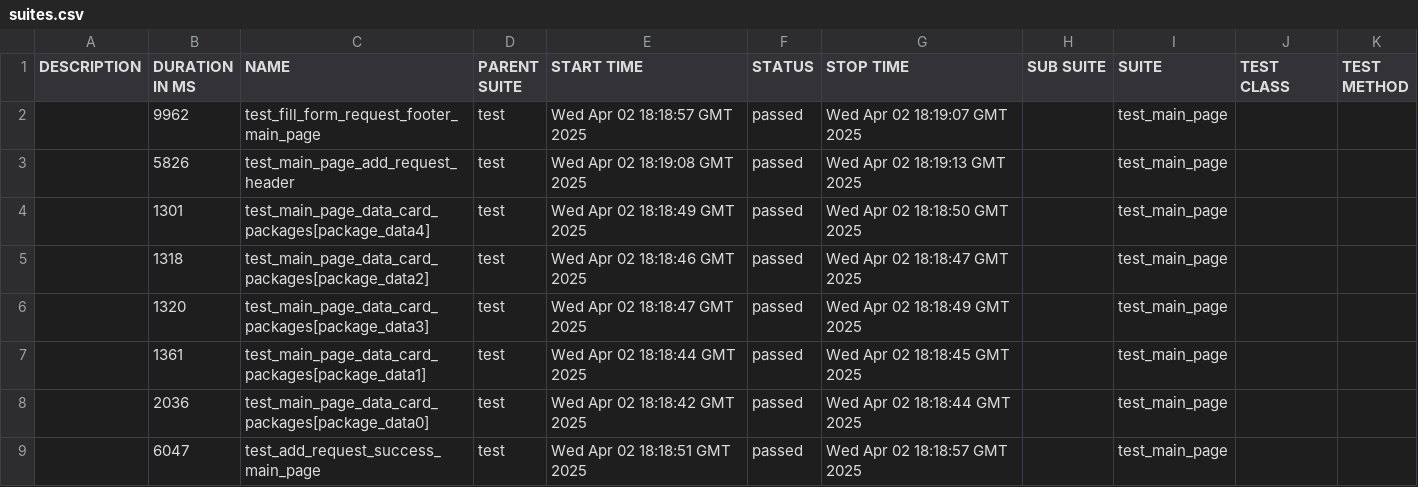
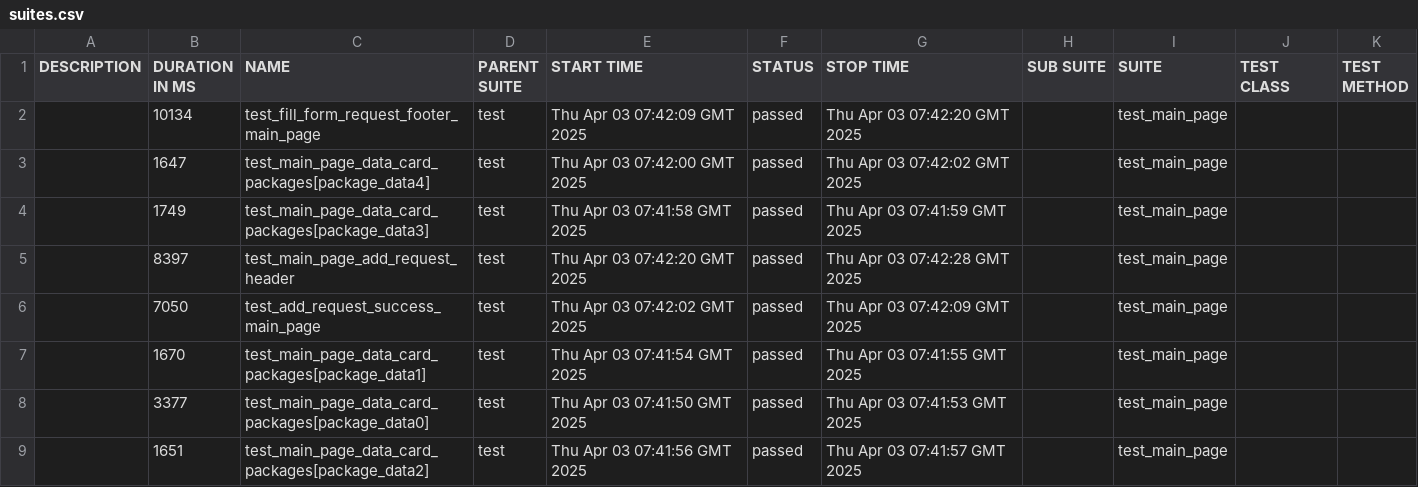
Before and after one commit to achernecova/godevPreprod, a CSV file: data/suites.csv, drawn as a sheet.

```diff
--- a/data/suites.csv
+++ b/data/suites.csv
@@ -1,9 +1,9 @@
 "DESCRIPTION","DURATION IN MS","NAME","PARENT SUITE","START TIME","STATUS","STOP TIME","SUB SUITE","SUITE","TEST CLASS","TEST METHOD"
-"","9962","test_fill_form_request_footer_main_page","test","Wed Apr 02 18:18:57 GMT 2025","passed","Wed Apr 02 18:19:07 GMT 2025","","test_main_page","",""
-"","5826","test_main_page_add_request_header","test","Wed Apr 02 18:19:08 GMT 2025","passed","Wed Apr 02 18:19:13 GMT 2025","","test_main_page","",""
-"","1301","test_main_page_data_card_packages[package_data4]","test","Wed Apr 02 18:18:49 GMT 2025","passed","Wed Apr 02 18:18:50 GMT 2025","","test_main_page","",""
-"","1318","test_main_page_data_card_packages[package_data2]","test","Wed Apr 02 18:18:46 GMT 2025","passed","Wed Apr 02 18:18:47 GMT 2025","","test_main_page","",""
-"","1320","test_main_page_data_card_packages[package_data3]","test","Wed Apr 02 18:18:47 GMT 2025","passed","Wed Apr 02 18:18:49 GMT 2025","","test_main_page","",""
-"","1361","test_main_page_data_card_packages[package_data1]","test","Wed Apr 02 18:18:44 GMT 2025","passed","Wed Apr 02 18:18:45 GMT 2025","","test_main_page","",""
-"","2036","test_main_page_data_card_packages[package_data0]","test","Wed Apr 02 18:18:42 GMT 2025","passed","Wed Apr 02 18:18:44 GMT 2025","","test_main_page","",""
-"","6047","test_add_request_success_main_page","test","Wed Apr 02 18:18:51 GMT 2025","passed","Wed Apr 02 18:18:57 GMT 2025","","test_main_page","",""
+"","10134","test_fill_form_request_footer_main_page","test","Thu Apr 03 07:42:09 GMT 2025","passed","Thu Apr 03 07:42:20 GMT 2025","","test_main_page","",""
+"","1647","test_main_page_data_card_packages[package_data4]","test","Thu Apr 03 07:42:00 GMT 2025","passed","Thu Apr 03 07:42:02 GMT 2025","","test_main_page","",""
+"","1749","test_main_page_data_card_packages[package_data3]","test","Thu Apr 03 07:41:58 GMT 2025","passed","Thu Apr 03 07:41:59 GMT 2025","","test_main_page","",""
+"","8397","test_main_page_add_request_header","test","Thu Apr 03 07:42:20 GMT 2025","passed","Thu Apr 03 07:42:28 GMT 2025","","test_main_page","",""
+"","7050","test_add_request_success_main_page","test","Thu Apr 03 07:42:02 GMT 2025","passed","Thu Apr 03 07:42:09 GMT 2025","","test_main_page","",""
+"","1670","test_main_page_data_card_packages[package_data1]","test","Thu Apr 03 07:41:54 GMT 2025","passed","Thu Apr 03 07:41:55 GMT 2025","","test_main_page","",""
+"","3377","test_main_page_data_card_packages[package_data0]","test","Thu Apr 03 07:41:50 GMT 2025","passed","Thu Apr 03 07:41:53 GMT 2025","","test_main_page","",""
+"","1651","test_main_page_data_card_packages[package_data2]","test","Thu Apr 03 07:41:56 GMT 2025","passed","Thu Apr 03 07:41:57 GMT 2025","","test_main_page","",""
```
Also changed, not shown: data/behaviors.csv, 42 other files.
